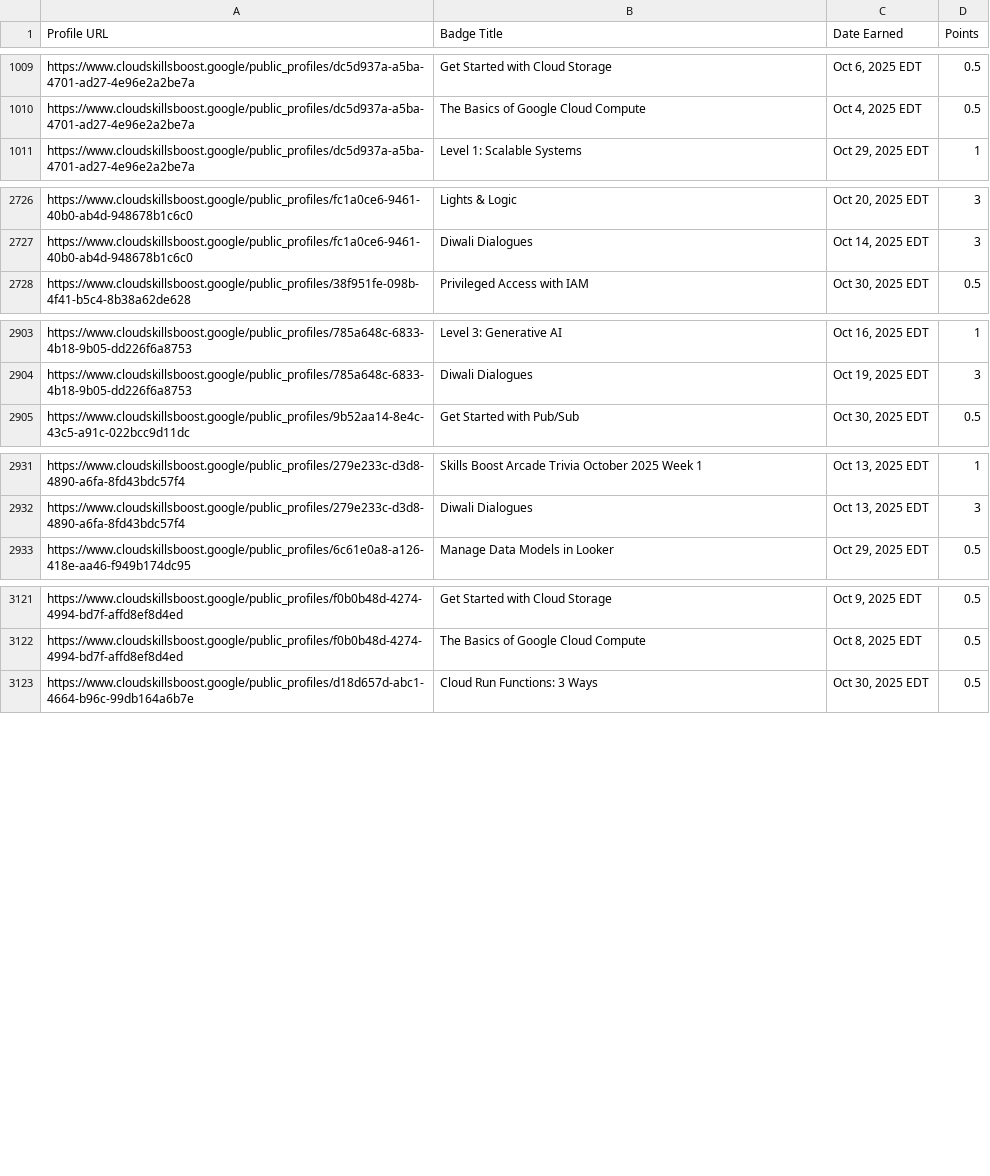
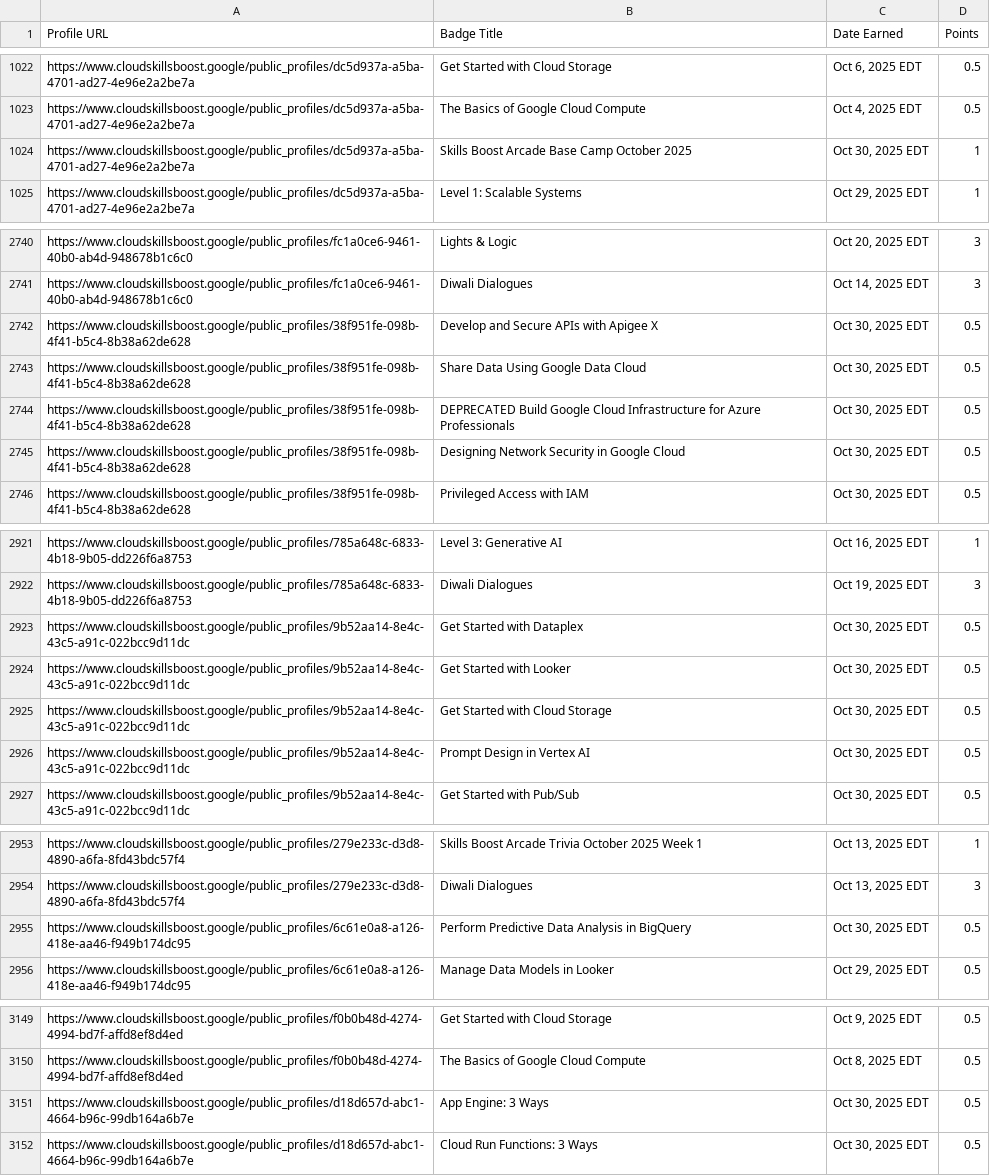
Before and after one commit to mohitsharmas97/leaderboard_gdg, a CSV file: google_cloud_badges_details.csv, drawn as a sheet; only a part is shown, gaps mark what is left out; the diff covers the shown part only.

```diff
--- a/google_cloud_badges_details.csv
+++ b/google_cloud_badges_details.csv
@@ -1010,2 +1023,3 @@ https://www.cloudskillsboost.google/public_profiles/dc5d937a-a5ba-4701-ad27-4e96
 https://www.cloudskillsboost.google/public_profiles/dc5d937a-a5ba-4701-ad27-4e96e2a2be7a,The Basics of Google Cloud Compute,"Oct  4, 2025 EDT",0.5
+https://www.cloudskillsboost.google/public_profiles/dc5d937a-a5ba-4701-ad27-4e96e2a2be7a,Skills Boost Arcade Base Camp October 2025,"Oct 30, 2025 EDT",1
 https://www.cloudskillsboost.google/public_profiles/dc5d937a-a5ba-4701-ad27-4e96e2a2be7a,Level 1: Scalable Systems,"Oct 29, 2025 EDT",1
@@ -2727,2 +2741,6 @@ https://www.cloudskillsboost.google/public_profiles/fc1a0ce6-9461-40b0-ab4d-9486
 https://www.cloudskillsboost.google/public_profiles/fc1a0ce6-9461-40b0-ab4d-948678b1c6c0,Diwali Dialogues,"Oct 14, 2025 EDT",3
+https://www.cloudskillsboost.google/public_profiles/38f951fe-098b-4f41-b5c4-8b38a62de628,Develop and Secure APIs with Apigee X,"Oct 30, 2025 EDT",0.5
+https://www.cloudskillsboost.google/public_profiles/38f951fe-098b-4f41-b5c4-8b38a62de628,Share Data Using Google Data Cloud,"Oct 30, 2025 EDT",0.5
+https://www.cloudskillsboost.google/public_profiles/38f951fe-098b-4f41-b5c4-8b38a62de628,DEPRECATED  Build Google Cloud Infrastructure for Azure Professionals,"Oct 30, 2025 EDT",0.5
+https://www.cloudskillsboost.google/public_profiles/38f951fe-098b-4f41-b5c4-8b38a62de628,Designing Network Security in Google Cloud,"Oct 30, 2025 EDT",0.5
 https://www.cloudskillsboost.google/public_profiles/38f951fe-098b-4f41-b5c4-8b38a62de628,Privileged Access with IAM,"Oct 30, 2025 EDT",0.5
@@ -2904,2 +2922,6 @@ https://www.cloudskillsboost.google/public_profiles/785a648c-6833-4b18-9b05-dd22
 https://www.cloudskillsboost.google/public_profiles/785a648c-6833-4b18-9b05-dd226f6a8753,Diwali Dialogues,"Oct 19, 2025 EDT",3
+https://www.cloudskillsboost.google/public_profiles/9b52aa14-8e4c-43c5-a91c-022bcc9d11dc,Get Started with Dataplex,"Oct 30, 2025 EDT",0.5
+https://www.cloudskillsboost.google/public_profiles/9b52aa14-8e4c-43c5-a91c-022bcc9d11dc,Get Started with Looker,"Oct 30, 2025 EDT",0.5
+https://www.cloudskillsboost.google/public_profiles/9b52aa14-8e4c-43c5-a91c-022bcc9d11dc,Get Started with Cloud Storage,"Oct 30, 2025 EDT",0.5
+https://www.cloudskillsboost.google/public_profiles/9b52aa14-8e4c-43c5-a91c-022bcc9d11dc,Prompt Design in Vertex AI,"Oct 30, 2025 EDT",0.5
 https://www.cloudskillsboost.google/public_profiles/9b52aa14-8e4c-43c5-a91c-022bcc9d11dc,Get Started with Pub/Sub,"Oct 30, 2025 EDT",0.5
@@ -2932,2 +2954,3 @@ https://www.cloudskillsboost.google/public_profiles/279e233c-d3d8-4890-a6fa-8fd4
 https://www.cloudskillsboost.google/public_profiles/279e233c-d3d8-4890-a6fa-8fd43bdc57f4,Diwali Dialogues,"Oct 13, 2025 EDT",3
+https://www.cloudskillsboost.google/public_profiles/6c61e0a8-a126-418e-aa46-f949b174dc95,Perform Predictive Data Analysis in BigQuery,"Oct 30, 2025 EDT",0.5
 https://www.cloudskillsboost.google/public_profiles/6c61e0a8-a126-418e-aa46-f949b174dc95,Manage Data Models in Looker,"Oct 29, 2025 EDT",0.5
@@ -3122,2 +3150,3 @@ https://www.cloudskillsboost.google/public_profiles/f0b0b48d-4274-4994-bd7f-affd
 https://www.cloudskillsboost.google/public_profiles/f0b0b48d-4274-4994-bd7f-affd8ef8d4ed,The Basics of Google Cloud Compute,"Oct  8, 2025 EDT",0.5
+https://www.cloudskillsboost.google/public_profiles/d18d657d-abc1-4664-b96c-99db164a6b7e,App Engine: 3 Ways,"Oct 30, 2025 EDT",0.5
 https://www.cloudskillsboost.google/public_profiles/d18d657d-abc1-4664-b96c-99db164a6b7e,Cloud Run Functions: 3 Ways,"Oct 30, 2025 EDT",0.5
```
Also changed, not shown: 18 added rows and 1 edited cell elsewhere in this file, progress_data.csv.
